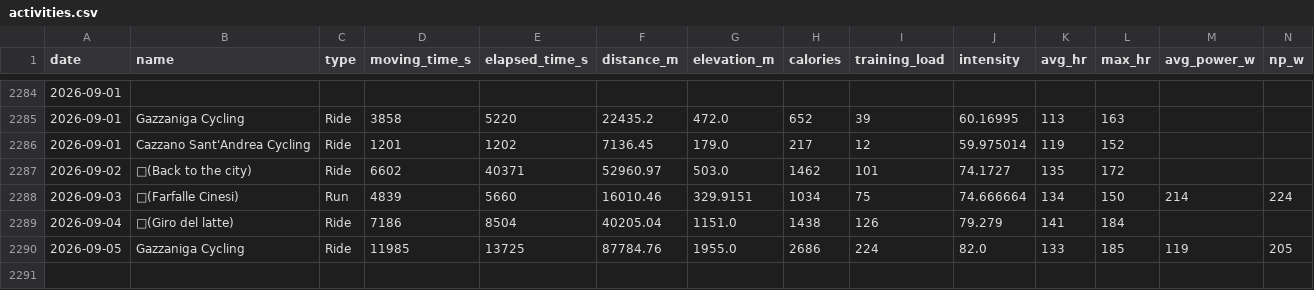
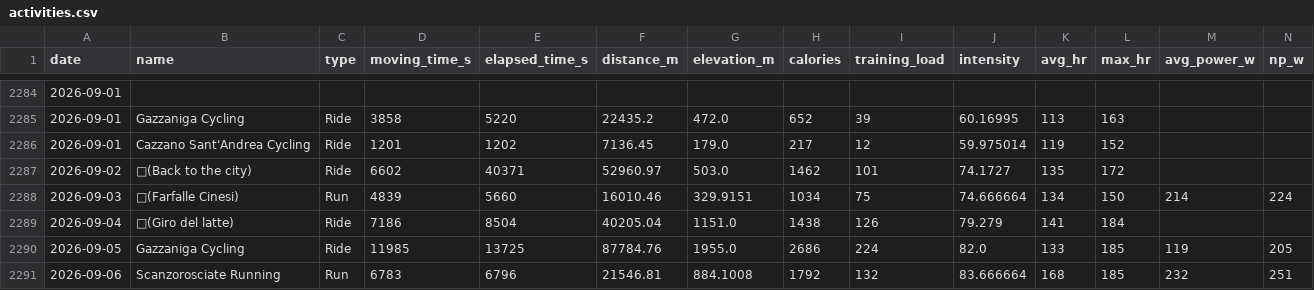
Before and after one commit to micmer-git/micmer-git.github.io, a CSV file: tools/food/data/activities.csv, drawn as a sheet; only a part is shown, gaps mark what is left out; the diff names each change by its address in the sheet, - before the commit and + after, or states it on an @@ line.

```diff
--- a/tools/food/data/activities.csv
+++ b/tools/food/data/activities.csv
+row 2291: 2026-09-06 | Scanzorosciate Running | Run | 6783 | 6796 | 21546.81 | 884.1008 | 1792 | 132 | 83.666664 | 168 | 185 | 232 | 251
```
Also changed, not shown: vita/cibo/data/metabolismo.csv, vita/cibo/data/nutrition.csv, 2 other files.
